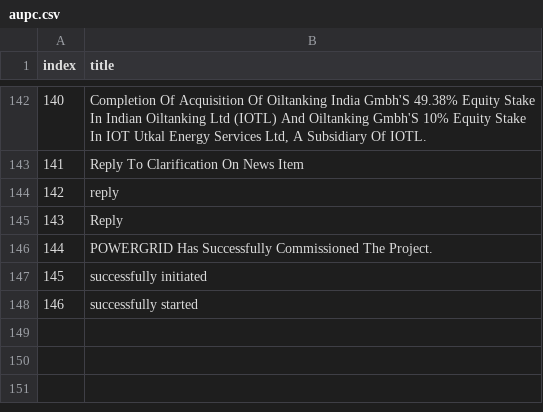
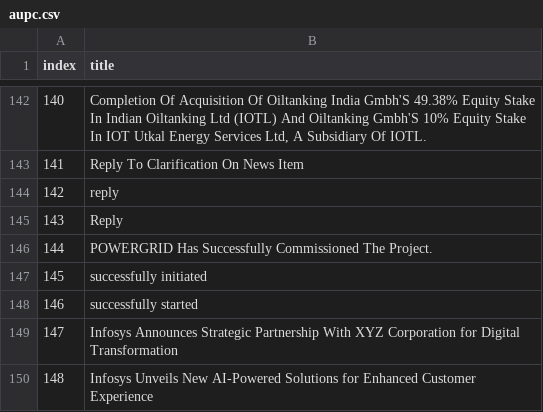
Before and after one commit to Krish-2505/mkrtfiles, a CSV file: dataset/aupc.csv, drawn as a sheet; only a part is shown, gaps mark what is left out.

```diff
--- a/dataset/aupc.csv
+++ b/dataset/aupc.csv
@@ -148 +148,3 @@ index,title
 146,successfully started
+147,Infosys Announces Strategic Partnership With XYZ Corporation for Digital Transformation
+148,Infosys Unveils New AI-Powered Solutions for Enhanced Customer Experience
```
Also changed, not shown: dataset/press_rel.csv, dataset/research.csv.
